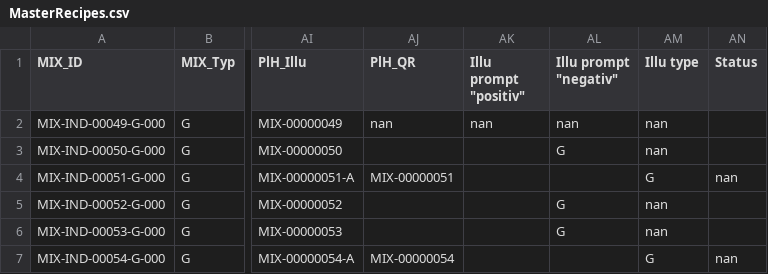
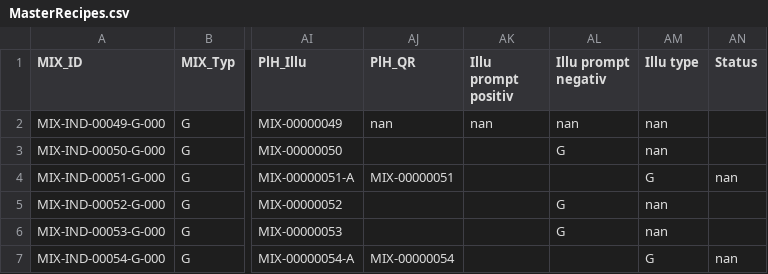
Before and after one commit to SimonNeunteufel/EinLexikonDerAromen-DuefteDerWelt, a CSV file: assets/data/MasterRecipes.csv, drawn as a sheet; only a part is shown, gaps mark what is left out; the diff names each change by its address in the sheet, - before the commit and + after, or states it on an @@ line.

Commit message:
Update MasterRecipes.csv

```diff
--- a/assets/data/MasterRecipes.csv
+++ b/assets/data/MasterRecipes.csv
-AK1: Illu prompt "positiv"
+AK1: Illu prompt positiv
-AL1: Illu prompt "negativ"
+AL1: Illu prompt negativ
```
